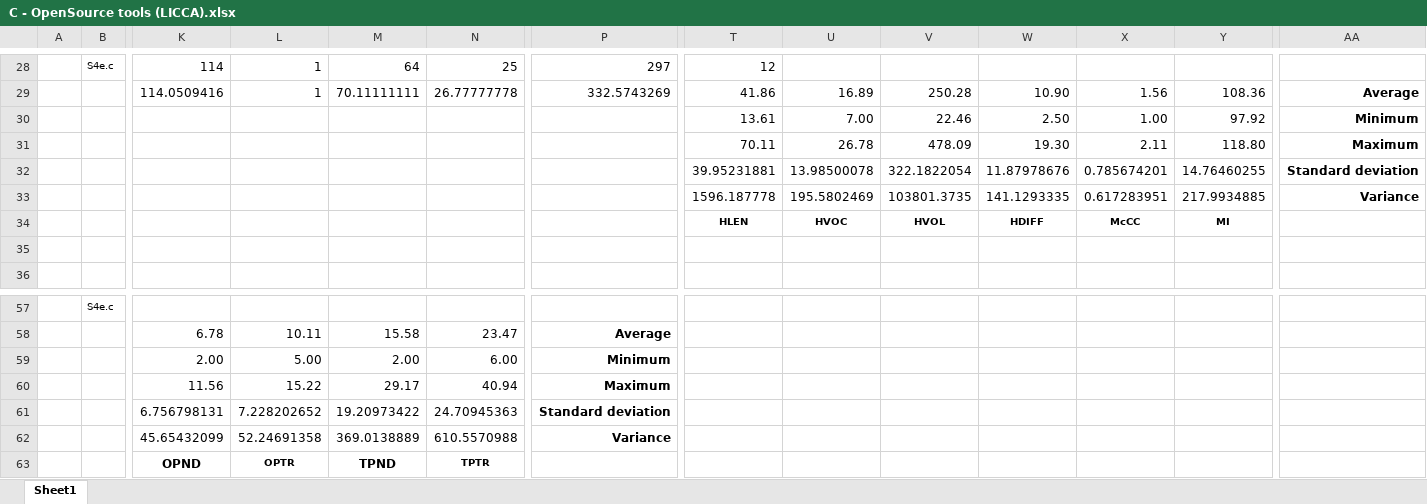
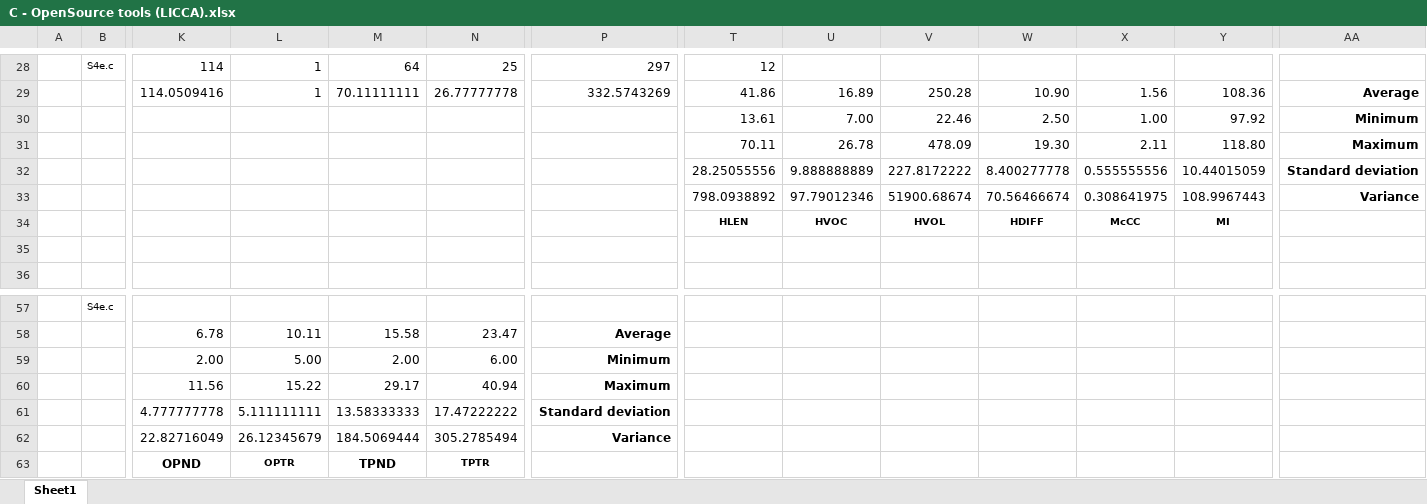
Before and after one commit to zaricu22/Multi-Lang_Metrics, an Excel workbook: results/OpenSource Tools/C - OpenSource tools (LICCA).xlsx, sheet Sheet1, drawn as a sheet; only a part is shown, gaps mark what is left out; values as stored, in another font and other column widths than the file's, no borders; removed rows and columns are numbered as before the commit, all else as after; rows hold the shown columns only; the diff names each change by its address in the sheet, - before the commit and + after, or states it on an @@ line.

Commit message:
Minnor changes in OpenSource results

```diff
--- a/results/OpenSource Tools/C - OpenSource tools (LICCA).xlsx (sheet Sheet1)
+++ b/results/OpenSource Tools/C - OpenSource tools (LICCA).xlsx (sheet Sheet1)
-row 32:  |  |  |  |  |  |  | 39.95231881 | 13.98500078 | 322.1822054 | 11.87978676 | 0.785674201 | 14.76460255 | Standard deviation
-row 33:  |  |  |  |  |  |  | 1596.187778 | 195.5802469 | 103801.3735 | 141.1293335 | 0.617283951 | 217.9934885 | Variance
+row 32:  |  |  |  |  |  |  | 28.25055556 | 9.888888889 | 227.8172222 | 8.400277778 | 0.555555556 | 10.44015059 | Standard deviation
+row 33:  |  |  |  |  |  |  | 798.0938892 | 97.79012346 | 51900.68674 | 70.56466674 | 0.308641975 | 108.9967443 | Variance
-row 61:  |  | 6.756798131 | 7.228202652 | 19.20973422 | 24.70945363 | Standard deviation
-row 62:  |  | 45.65432099 | 52.24691358 | 369.0138889 | 610.5570988 | Variance
+row 61:  |  | 4.777777778 | 5.111111111 | 13.58333333 | 17.47222222 | Standard deviation
+row 62:  |  | 22.82716049 | 26.12345679 | 184.5069444 | 305.2785494 | Variance
```
Also changed, not shown: results/OpenSource Tools/C - OpenSource tools (RossetaCode).xlsx, results/OpenSource Tools/Java - OpenSource tools (LICCA).xlsx, 1 other file.
